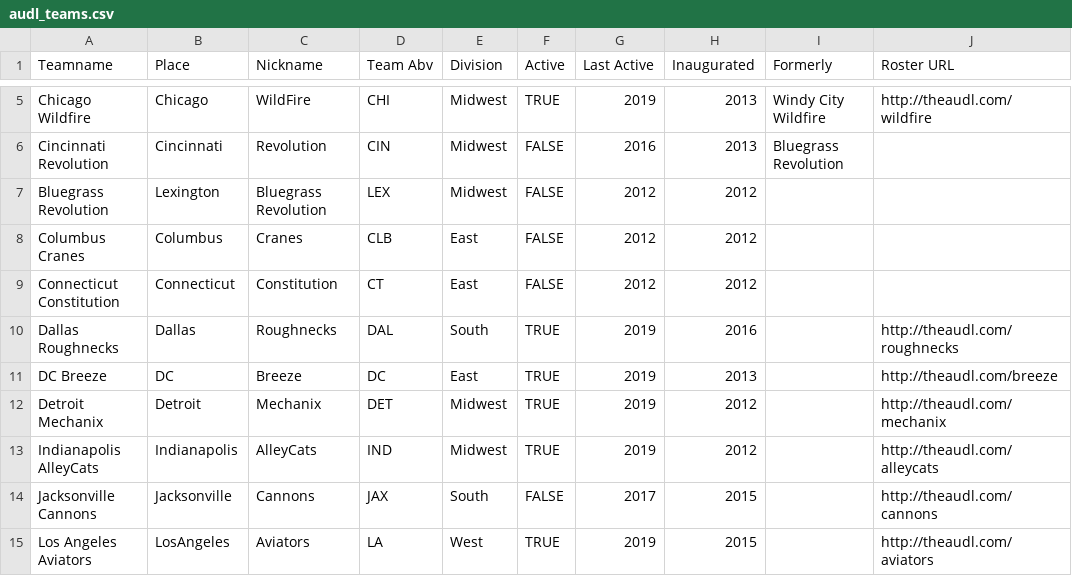
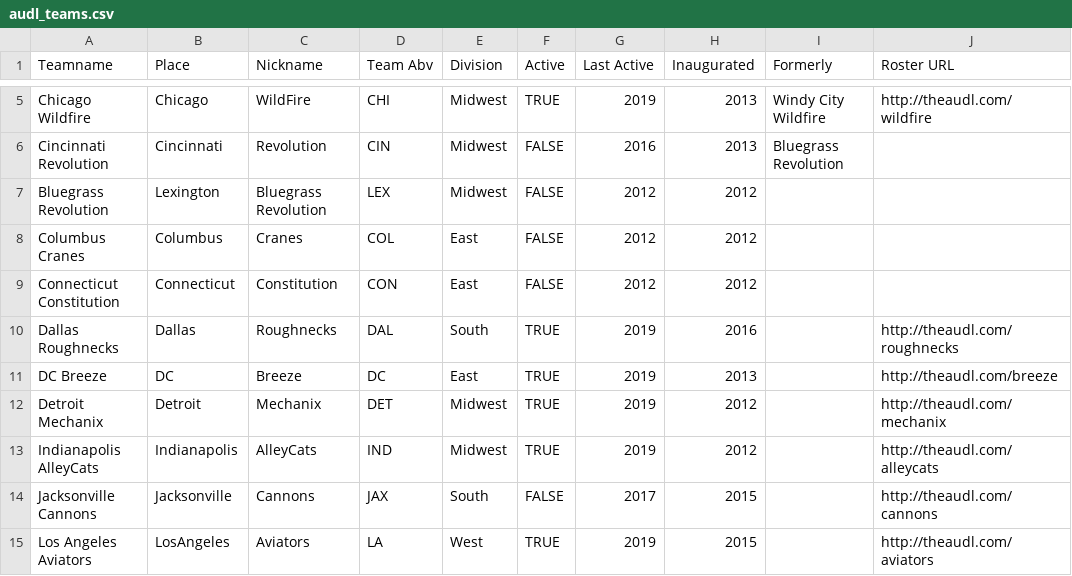
Before and after one commit to dfiorino/ultianalyticspull, a CSV file: ultianalyticspull/data/audl/supplemental/audl_teams.csv, drawn as a sheet; only a part is shown, gaps mark what is left out; the diff names each change by its address in the sheet, - before the commit and + after, or states it on an @@ line.

Commit message:
update columbus and connecticut abbreviations

```diff
--- a/ultianalyticspull/data/audl/supplemental/audl_teams.csv
+++ b/ultianalyticspull/data/audl/supplemental/audl_teams.csv
-D8 (Team Abv): CLB
+D8 (Team Abv): COL
-D9 (Team Abv): CT
+D9 (Team Abv): CON
```
